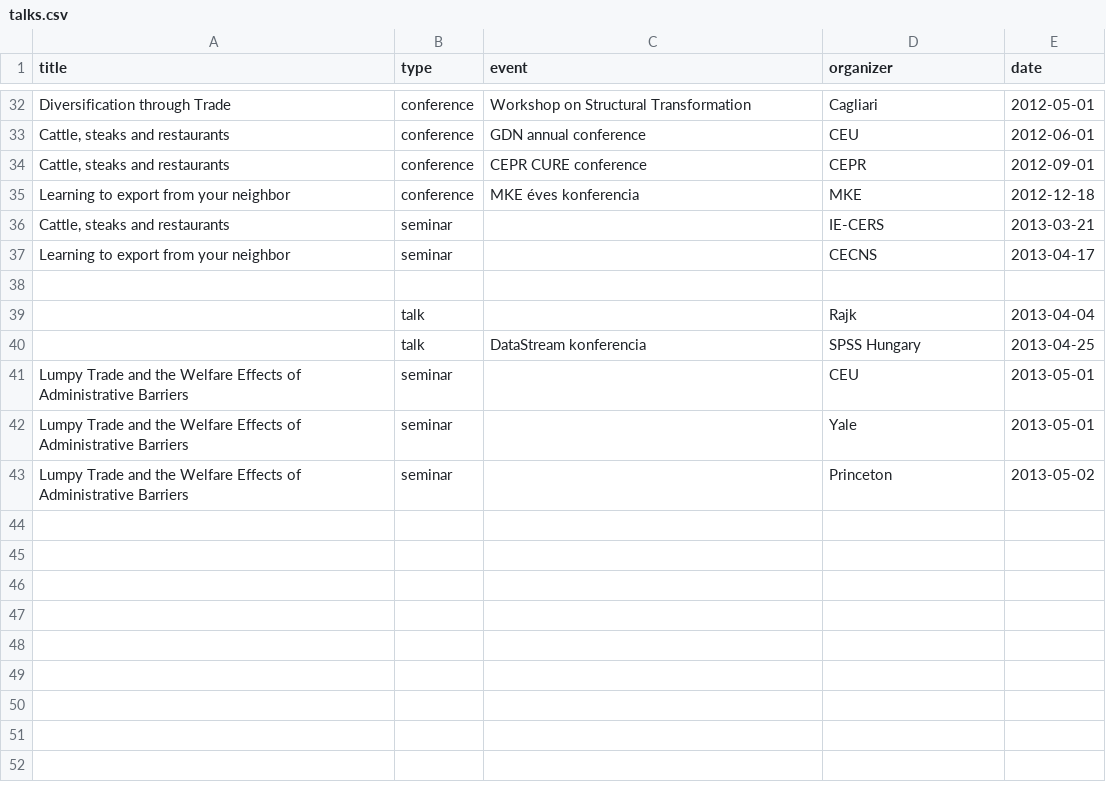
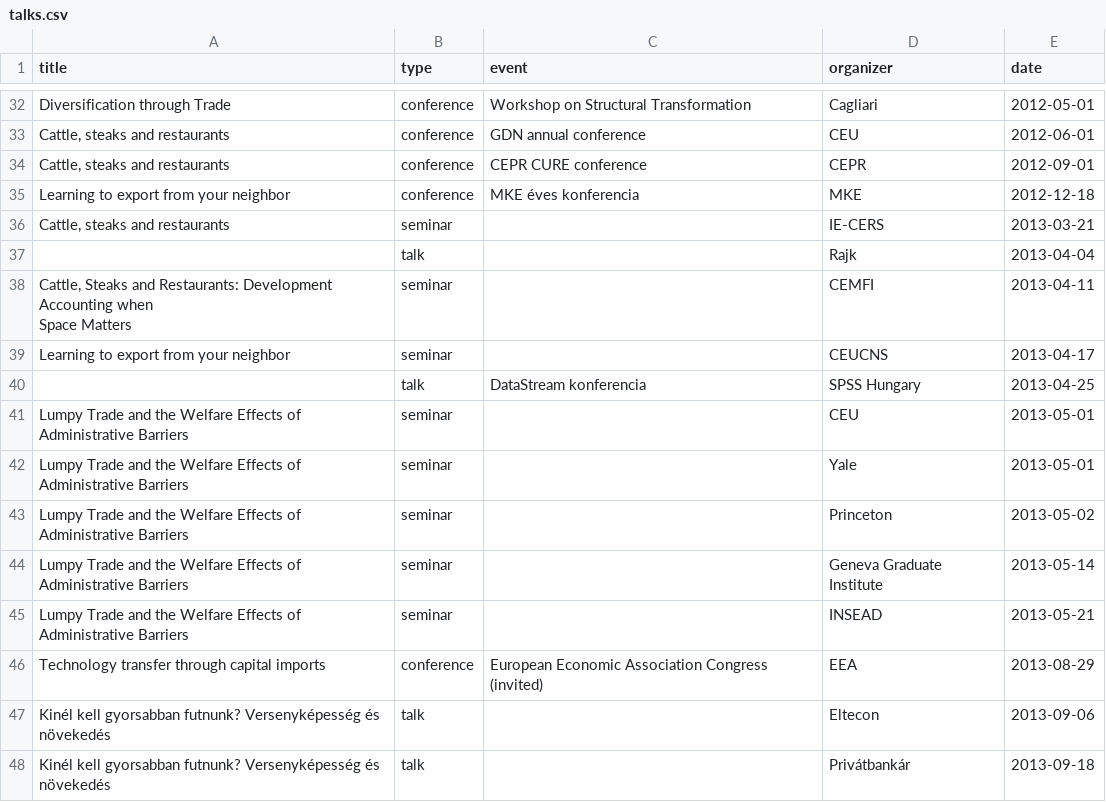
Before and after one commit to korenmiklos/koren.mk, a CSV file: content/talks.csv, drawn as a sheet; only a part is shown, gaps mark what is left out.

```diff
--- a/content/talks.csv
+++ b/content/talks.csv
@@ -36,5 +36,6 @@
 "Cattle, steaks and restaurants","seminar",,"IE-CERS","2013-03-21"
-"Learning to export from your neighbor","seminar",,"CECNS","2013-04-17"
-,,,,
 ,"talk",,"Rajk","2013-04-04"
+"Cattle, Steaks and Restaurants: Development Accounting when
+Space Matters","seminar",,"CEMFI","2013-04-11"
+"Learning to export from your neighbor","seminar",,"CEUCNS","2013-04-17"
 ,"talk","DataStream konferencia","SPSS Hungary","2013-04-25"
@@ -43 +44,6 @@
 "Lumpy Trade and the Welfare Effects of Administrative Barriers","seminar",,"Princeton","2013-05-02"
+"Lumpy Trade and the Welfare Effects of Administrative Barriers","seminar",,"Geneva Graduate Institute","2013-05-14"
+"Lumpy Trade and the Welfare Effects of Administrative Barriers","seminar",,"INSEAD","2013-05-21"
+"Technology transfer through capital imports","conference","European Economic Association Congress (invited)","EEA","2013-08-29"
+"Kinél kell gyorsabban futnunk? Versenyképesség és növekedés","talk",,"Eltecon","2013-09-06"
+"Kinél kell gyorsabban futnunk? Versenyképesség és növekedés","talk",,"Privátbankár","2013-09-18"
```
Also changed, not shown: 1 other file.
